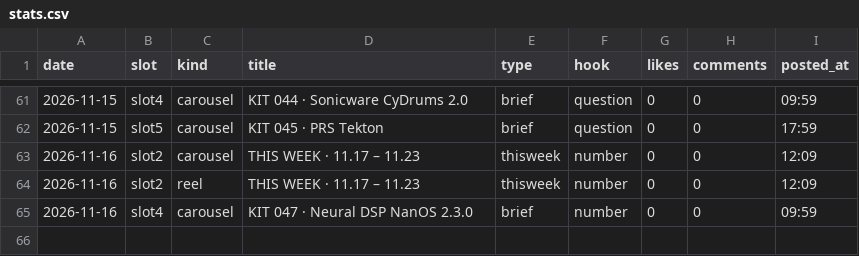
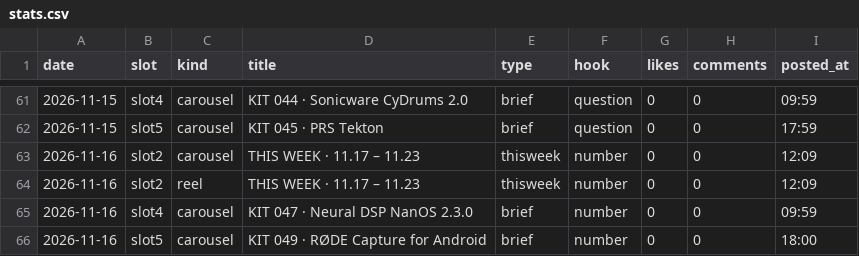
Before and after one commit to wonjoolee/mukit-media, a CSV file: pipeline/stats.csv, drawn as a sheet; only a part is shown, gaps mark what is left out; the diff names each change by its address in the sheet, - before the commit and + after, or states it on an @@ line.

Commit message:
posted 2026-11-16-1801

```diff
--- a/pipeline/stats.csv
+++ b/pipeline/stats.csv
+row 66: 2026-11-16 | slot5 | carousel | KIT 049 · RØDE Capture for Android | brief | number | 0 | 0 | 18:00
```
Also changed, not shown: 1 other file.
